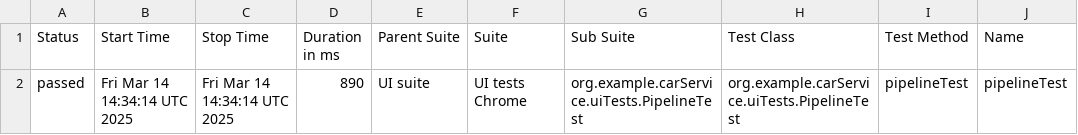
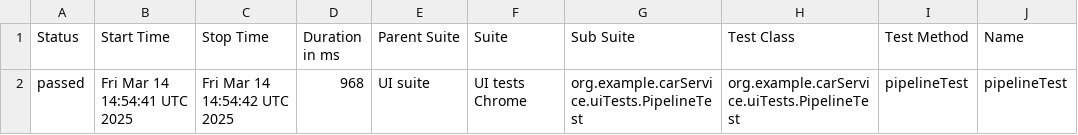
Before and after one commit to oyudin/PlaywrightCarServiceAutomation, a CSV file: data/suites.csv, drawn as a sheet; only a part is shown; the diff names each change by its address in the sheet, - before the commit and + after, or states it on an @@ line.

```diff
--- a/data/suites.csv
+++ b/data/suites.csv
-B2 (Start Time): Fri Mar 14 14:34:14 UTC 2025
+B2 (Start Time): Fri Mar 14 14:54:41 UTC 2025
-C2 (Stop Time): Fri Mar 14 14:34:14 UTC 2025
+C2 (Stop Time): Fri Mar 14 14:54:42 UTC 2025
-D2 (Duration in ms): 890
+D2 (Duration in ms): 968
```
Also changed, not shown: 17 other files.
